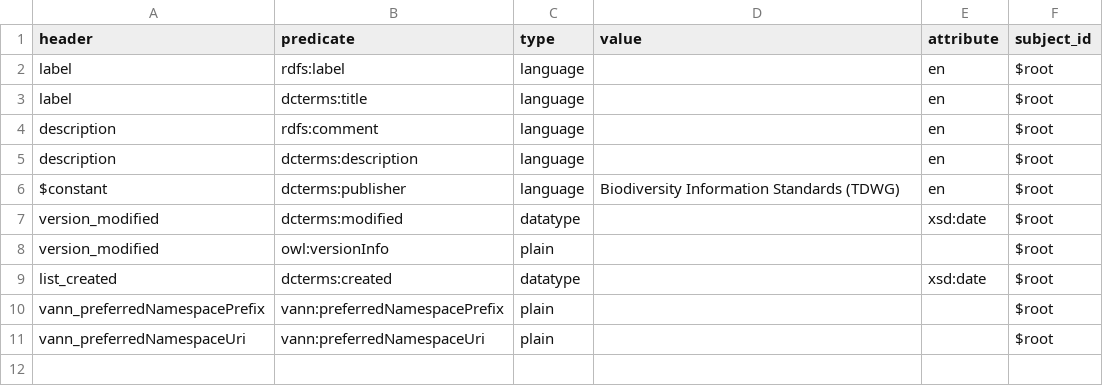
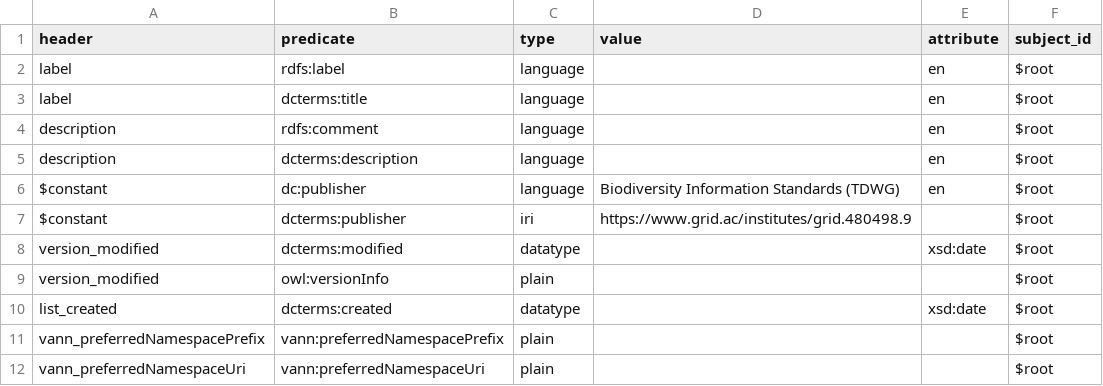
Before and after one commit to baskaufs/msc, a CSV file: term-lists/term-lists-column-mappings.csv, drawn as a sheet.

```diff
--- a/term-lists/term-lists-column-mappings.csv
+++ b/term-lists/term-lists-column-mappings.csv
@@ -5,3 +5,4 @@ description,rdfs:comment,language,,en,$root
 description,dcterms:description,language,,en,$root
-$constant,dcterms:publisher,language,Biodiversity Information Standards (TDWG),en,$root
+$constant,dc:publisher,language,Biodiversity Information Standards (TDWG),en,$root
+$constant,dcterms:publisher,iri,https://www.grid.ac/institutes/grid.480498.9,,$root
 version_modified,dcterms:modified,datatype,,xsd:date,$root
```
Also changed, not shown: term-lists/term-lists.csv, 1 other file.
